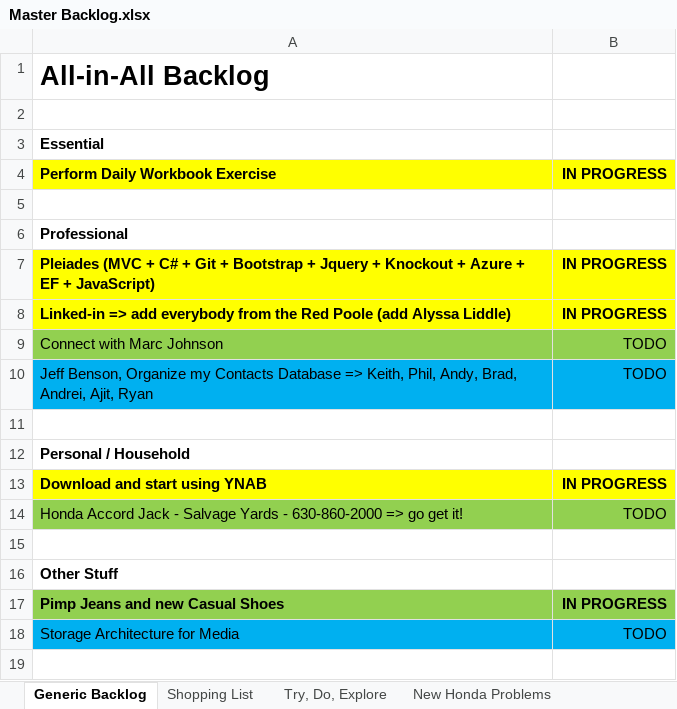
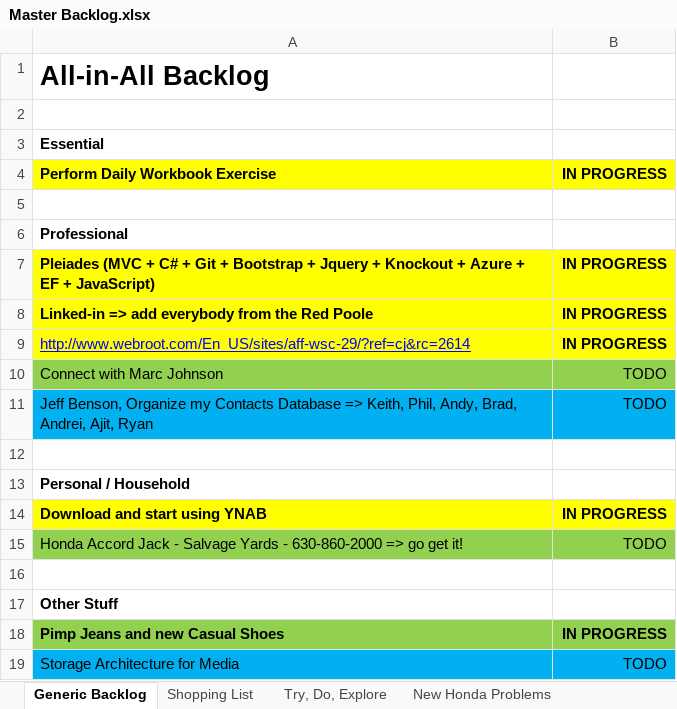
Before and after one commit to stackthatcode/Pleiades, an Excel workbook: Dev Notes/Personal/Master Backlog.xlsx, sheet Generic Backlog, drawn as a sheet; values as stored, in another font and other column widths than the file's, no borders; the diff names each change by its address in the sheet, - before the commit and + after, or states it on an @@ line.

```diff
--- a/Dev Notes/Personal/Master Backlog.xlsx (sheet Generic Backlog)
+++ b/Dev Notes/Personal/Master Backlog.xlsx (sheet Generic Backlog)
-A8: …Red Poole (add Alyssa Liddle)
+A8: …Red Poole
+row 9: http://www.webroot.com/En_US/sites/aff-wsc-29/?ref=cj&rc=2614 | IN PROGRESS
```
Also changed, not shown: 21 other files.
